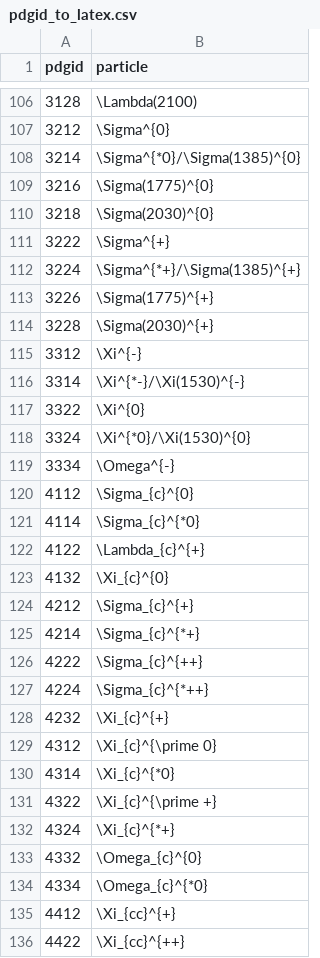
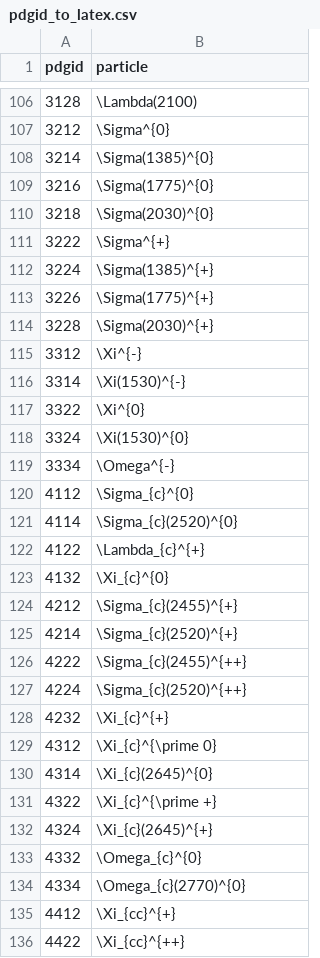
Before and after one commit to scikit-hep/particle, a CSV file: particle/data/pdgid_to_latex.csv, drawn as a sheet; only a part is shown, gaps mark what is left out; the diff covers the shown part only.

Commit message:
PDG particle data table 2019 update (#137)
* PDG particle data table 2019 update

* Fixed bug in mass_width_2019.mcd

* Name of h(1)(1380) changed by PDG to h(1)(1415)

* Update of particle/particle/convert.py for 2019

* Add particle/data/particle2019.csv

* Test updates

* Tiny fix for Python 2.7

* CHANGELOG update

* Re-do fix for Python 2.7!

* More tests

* Numerous LaTeX particle names updated

* Oops, forgot to update a test as a consequence of name changes!

* Fixed particle/particle/convert.py

* Update particle/particle/convert.py
   Co-Authored-By: Henry Schreiner <HenrySchreinerIII@gmail.com>

```diff
--- a/particle/data/pdgid_to_latex.csv
+++ b/particle/data/pdgid_to_latex.csv
@@ -107,3 +107,3 @@ pdgid,particle
 3212,\Sigma^{0}
-3214,\Sigma^{*0}/\Sigma(1385)^{0}
+3214,\Sigma(1385)^{0}
 3216,\Sigma(1775)^{0}
@@ -111,3 +111,3 @@ pdgid,particle
 3222,\Sigma^{+}
-3224,\Sigma^{*+}/\Sigma(1385)^{+}
+3224,\Sigma(1385)^{+}
 3226,\Sigma(1775)^{+}
@@ -115,21 +115,21 @@ pdgid,particle
 3312,\Xi^{-}
-3314,\Xi^{*-}/\Xi(1530)^{-}
+3314,\Xi(1530)^{-}
 3322,\Xi^{0}
-3324,\Xi^{*0}/\Xi(1530)^{0}
+3324,\Xi(1530)^{0}
 3334,\Omega^{-}
 4112,\Sigma_{c}^{0}
-4114,\Sigma_{c}^{*0}
+4114,\Sigma_{c}(2520)^{0}
 4122,\Lambda_{c}^{+}
 4132,\Xi_{c}^{0}
-4212,\Sigma_{c}^{+}
-4214,\Sigma_{c}^{*+}
-4222,\Sigma_{c}^{++}
-4224,\Sigma_{c}^{*++}
+4212,\Sigma_{c}(2455)^{+}
+4214,\Sigma_{c}(2520)^{+}
+4222,\Sigma_{c}(2455)^{++}
+4224,\Sigma_{c}(2520)^{++}
 4232,\Xi_{c}^{+}
 4312,\Xi_{c}^{\prime 0}
-4314,\Xi_{c}^{*0}
+4314,\Xi_{c}(2645)^{0}
 4322,\Xi_{c}^{\prime +}
-4324,\Xi_{c}^{*+}
+4324,\Xi_{c}(2645)^{+}
 4332,\Omega_{c}^{0}
-4334,\Omega_{c}^{*0}
+4334,\Omega_{c}(2770)^{0}
 4412,\Xi_{cc}^{+}
```
Also changed, not shown: 6 removed rows and 12 edited cells elsewhere in this file, particle/data/particle2008.csv, 9 other files.
